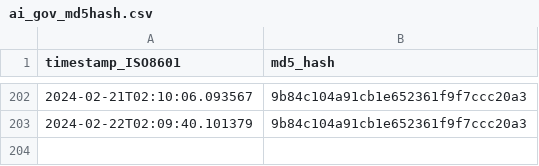
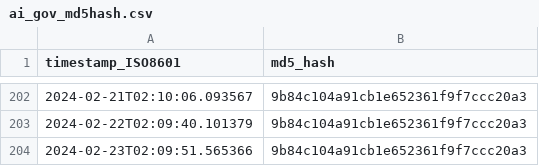
Before and after one commit to thoppe/Federal-AI-inventory-analysis-2023, a CSV file: data/ai_gov_md5hash.csv, drawn as a sheet; only a part is shown, gaps mark what is left out; the diff names each change by its address in the sheet, - before the commit and + after, or states it on an @@ line.

```diff
--- a/data/ai_gov_md5hash.csv
+++ b/data/ai_gov_md5hash.csv
+row 204: 2024-02-23T02:09:51.565366 | 9b84c104a91cb1e652361f9f7ccc20a3
```
